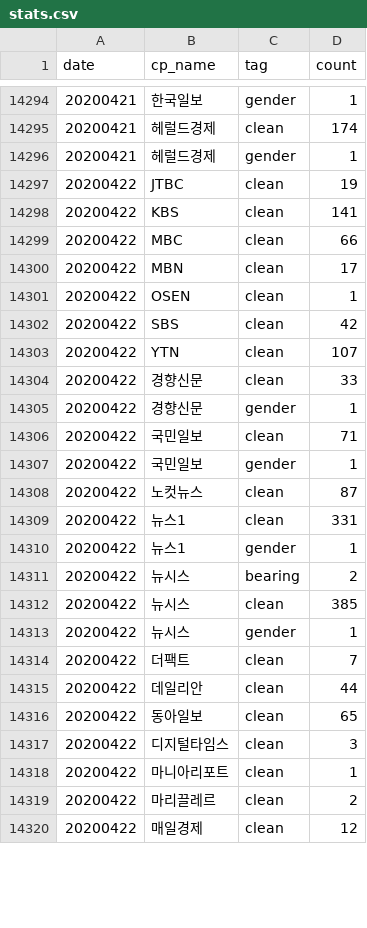
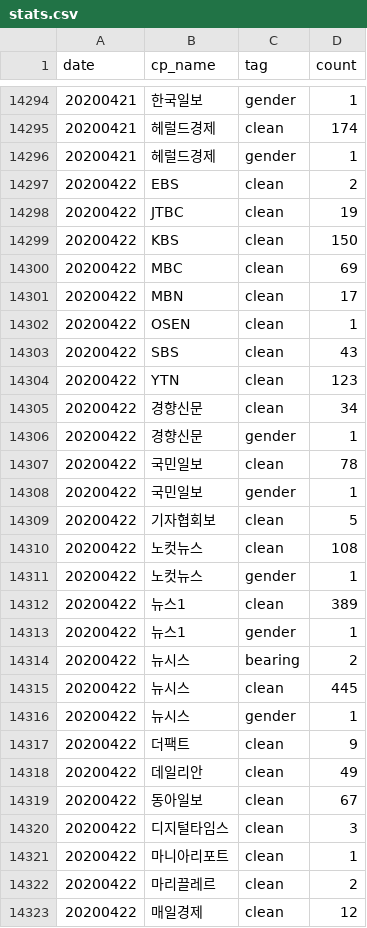
Before and after one commit to newshunter12/done-it-again, a CSV file: _data/stats.csv, drawn as a sheet; only a part is shown, gaps mark what is left out; the diff covers the shown part only.

```diff
--- a/_data/stats.csv
+++ b/_data/stats.csv
@@ -14296,22 +14296,25 @@ date,cp_name,tag,count
 20200421,헤럴드경제,gender,1
+20200422,EBS,clean,2
 20200422,JTBC,clean,19
-20200422,KBS,clean,141
-20200422,MBC,clean,66
+20200422,KBS,clean,150
+20200422,MBC,clean,69
 20200422,MBN,clean,17
 20200422,OSEN,clean,1
-20200422,SBS,clean,42
-20200422,YTN,clean,107
-20200422,경향신문,clean,33
+20200422,SBS,clean,43
+20200422,YTN,clean,123
+20200422,경향신문,clean,34
 20200422,경향신문,gender,1
-20200422,국민일보,clean,71
+20200422,국민일보,clean,78
 20200422,국민일보,gender,1
-20200422,노컷뉴스,clean,87
-20200422,뉴스1,clean,331
+20200422,기자협회보,clean,5
+20200422,노컷뉴스,clean,108
+20200422,노컷뉴스,gender,1
+20200422,뉴스1,clean,389
 20200422,뉴스1,gender,1
 20200422,뉴시스,bearing,2
-20200422,뉴시스,clean,385
+20200422,뉴시스,clean,445
 20200422,뉴시스,gender,1
-20200422,더팩트,clean,7
-20200422,데일리안,clean,44
-20200422,동아일보,clean,65
+20200422,더팩트,clean,9
+20200422,데일리안,clean,49
+20200422,동아일보,clean,67
 20200422,디지털타임스,clean,3
```
Also changed, not shown: 2 added rows and 24 edited cells elsewhere in this file, _data/stats_best_cps.csv, _data/stats_daily.csv, 2 other files.
